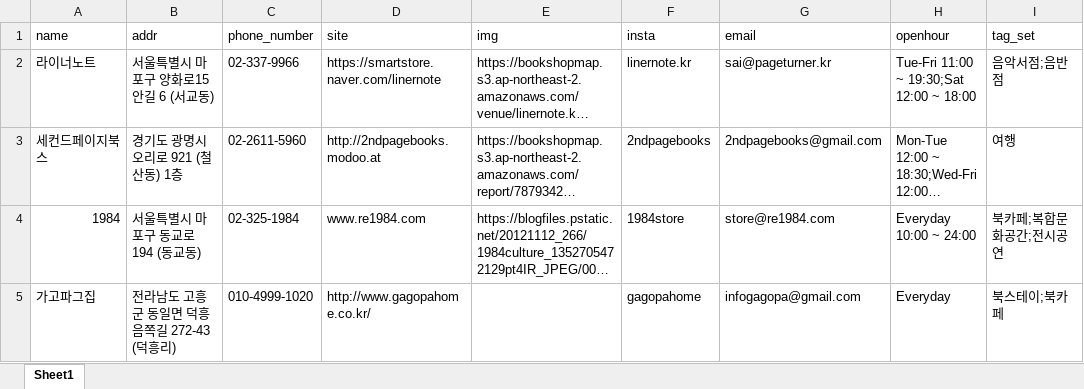
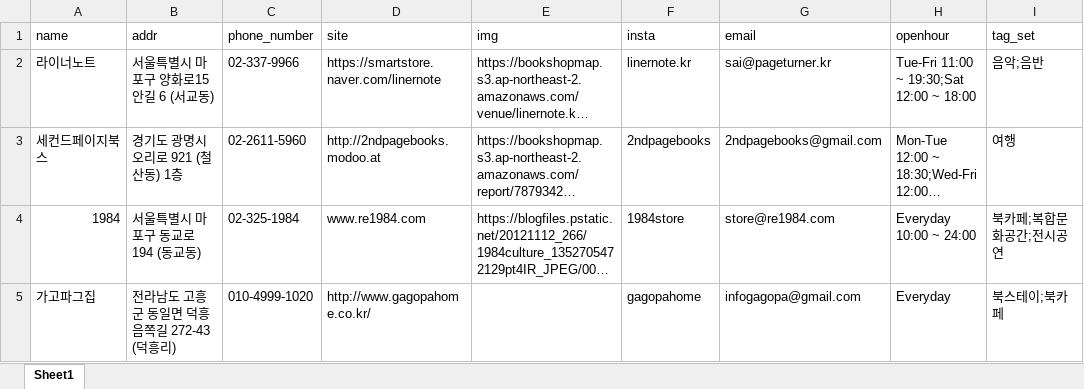
Before and after one commit to Haesun-Pyeon/real-dnb, an Excel workbook: bookDB2.xlsx, sheet Sheet1, drawn as a sheet; only a part is shown; long unchanged cells end in …; values as stored, in another font and other column widths than the file's, no borders; the diff covers the shown part only; the diff names each change by its address in the sheet, - before the commit and + after, or states it on an @@ line.

```diff
--- a/bookDB2.xlsx (sheet Sheet1)
+++ b/bookDB2.xlsx (sheet Sheet1)
-I2 (tag_set): 음악서점;음반점
+I2 (tag_set): 음악;음반
```
Also changed, not shown: 36 edited cells elsewhere in this sheet, 2 other files.
